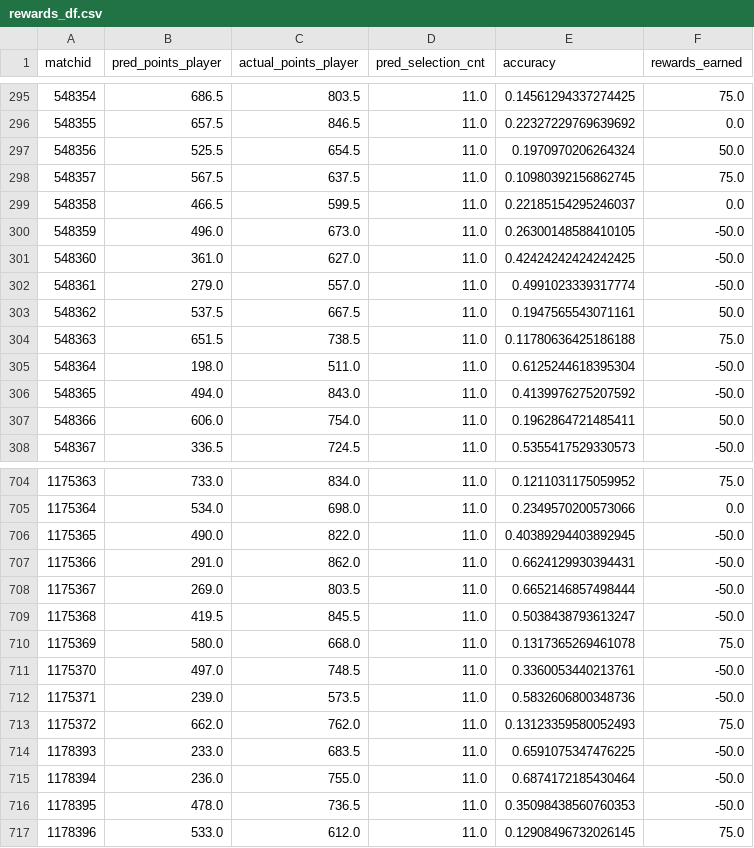
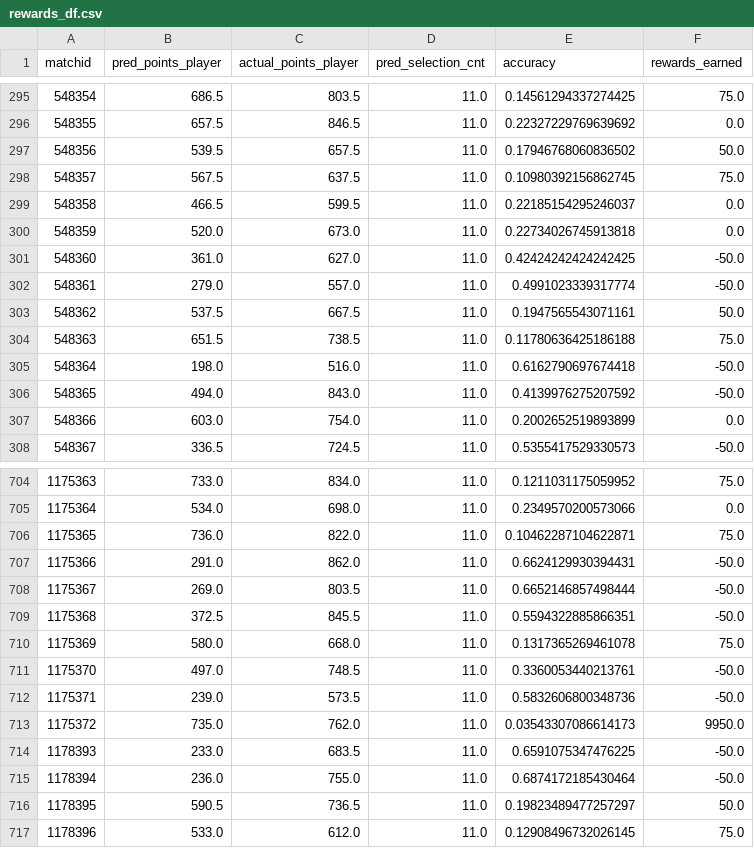
Before and after one commit to abhishek374/dream11, a CSV file: rewards_df.csv, drawn as a sheet; only a part is shown, gaps mark what is left out; the diff covers the shown part only.

Commit message:
added a seperate raw file called ipl_scorecard_points.csv and a yearly summary dataste

```diff
--- a/rewards_df.csv
+++ b/rewards_df.csv
@@ -296,6 +296,6 @@ matchid,pred_points_player,actual_points_player,pred_selection_cnt,accuracy,rewa
 548355,657.5,846.5,11.0,0.22327229769639692,0.0
-548356,525.5,654.5,11.0,0.1970970206264324,50.0
+548356,539.5,657.5,11.0,0.17946768060836502,50.0
 548357,567.5,637.5,11.0,0.10980392156862745,75.0
 548358,466.5,599.5,11.0,0.22185154295246037,0.0
-548359,496.0,673.0,11.0,0.26300148588410105,-50.0
+548359,520.0,673.0,11.0,0.22734026745913818,0.0
 548360,361.0,627.0,11.0,0.42424242424242425,-50.0
@@ -304,5 +304,5 @@ matchid,pred_points_player,actual_points_player,pred_selection_cnt,accuracy,rewa
 548363,651.5,738.5,11.0,0.11780636425186188,75.0
-548364,198.0,511.0,11.0,0.6125244618395304,-50.0
+548364,198.0,516.0,11.0,0.6162790697674418,-50.0
 548365,494.0,843.0,11.0,0.4139976275207592,-50.0
-548366,606.0,754.0,11.0,0.1962864721485411,50.0
+548366,603.0,754.0,11.0,0.2002652519893899,0.0
 548367,336.5,724.5,11.0,0.5355417529330573,-50.0
@@ -705,6 +705,6 @@ matchid,pred_points_player,actual_points_player,pred_selection_cnt,accuracy,rewa
 1175364,534.0,698.0,11.0,0.2349570200573066,0.0
-1175365,490.0,822.0,11.0,0.40389294403892945,-50.0
+1175365,736.0,822.0,11.0,0.10462287104622871,75.0
 1175366,291.0,862.0,11.0,0.6624129930394431,-50.0
 1175367,269.0,803.5,11.0,0.6652146857498444,-50.0
-1175368,419.5,845.5,11.0,0.5038438793613247,-50.0
+1175368,372.5,845.5,11.0,0.5594322885866351,-50.0
 1175369,580.0,668.0,11.0,0.1317365269461078,75.0
@@ -712,6 +712,6 @@ matchid,pred_points_player,actual_points_player,pred_selection_cnt,accuracy,rewa
 1175371,239.0,573.5,11.0,0.5832606800348736,-50.0
-1175372,662.0,762.0,11.0,0.13123359580052493,75.0
+1175372,735.0,762.0,11.0,0.03543307086614173,9950.0
 1178393,233.0,683.5,11.0,0.6591075347476225,-50.0
 1178394,236.0,755.0,11.0,0.6874172185430464,-50.0
-1178395,478.0,736.5,11.0,0.35098438560760353,-50.0
+1178395,590.5,736.5,11.0,0.19823489477257297,50.0
 1178396,533.0,612.0,11.0,0.12908496732026145,75.0
```
Also changed, not shown: 141 edited cells elsewhere in this file, 9 other files.
